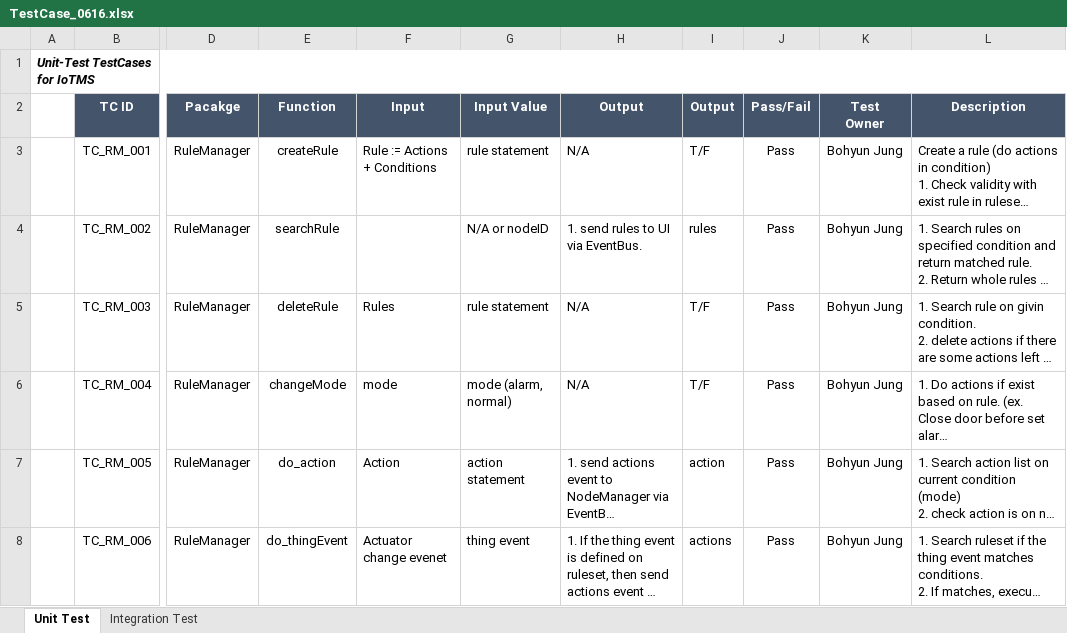
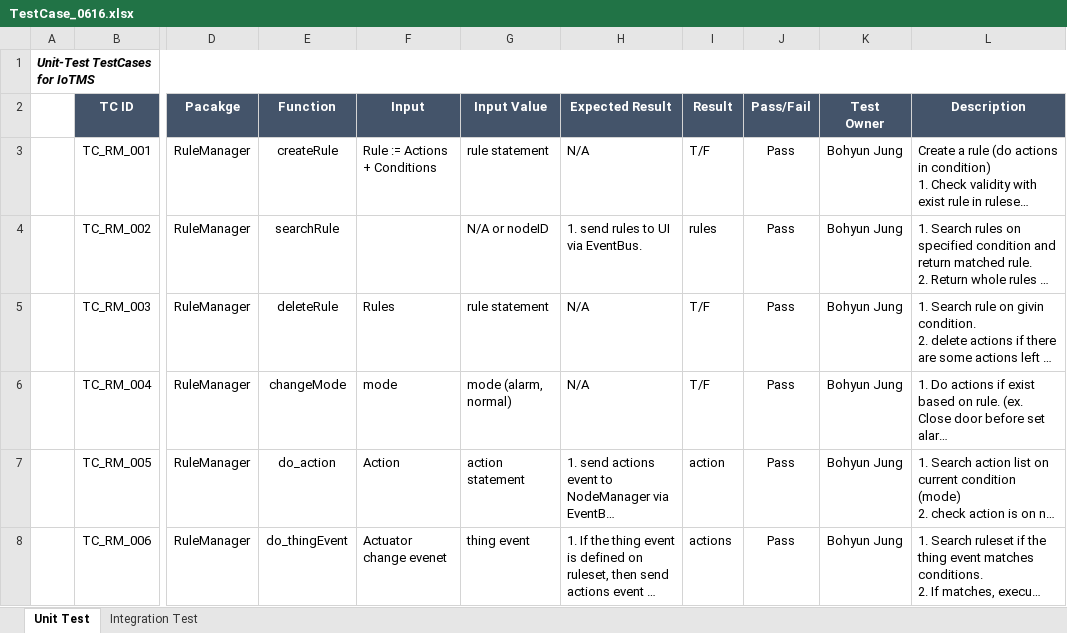
Before and after one commit to youkkwon/smarthome, an Excel workbook: doc/TestCase_0616.xlsx, sheet Unit Test, drawn as a sheet; only a part is shown, gaps mark what is left out; long unchanged cells end in …; values as stored, in another font and other column widths than the file's, no borders; the diff names each change by its address in the sheet, - before the commit and + after, or states it on an @@ line.

Commit message:
Format update

```diff
--- a/doc/TestCase_0616.xlsx (sheet Unit Test)
+++ b/doc/TestCase_0616.xlsx (sheet Unit Test)
-H2: Output
+H2: Expected Result
-I2: Output
+I2: Result
```
